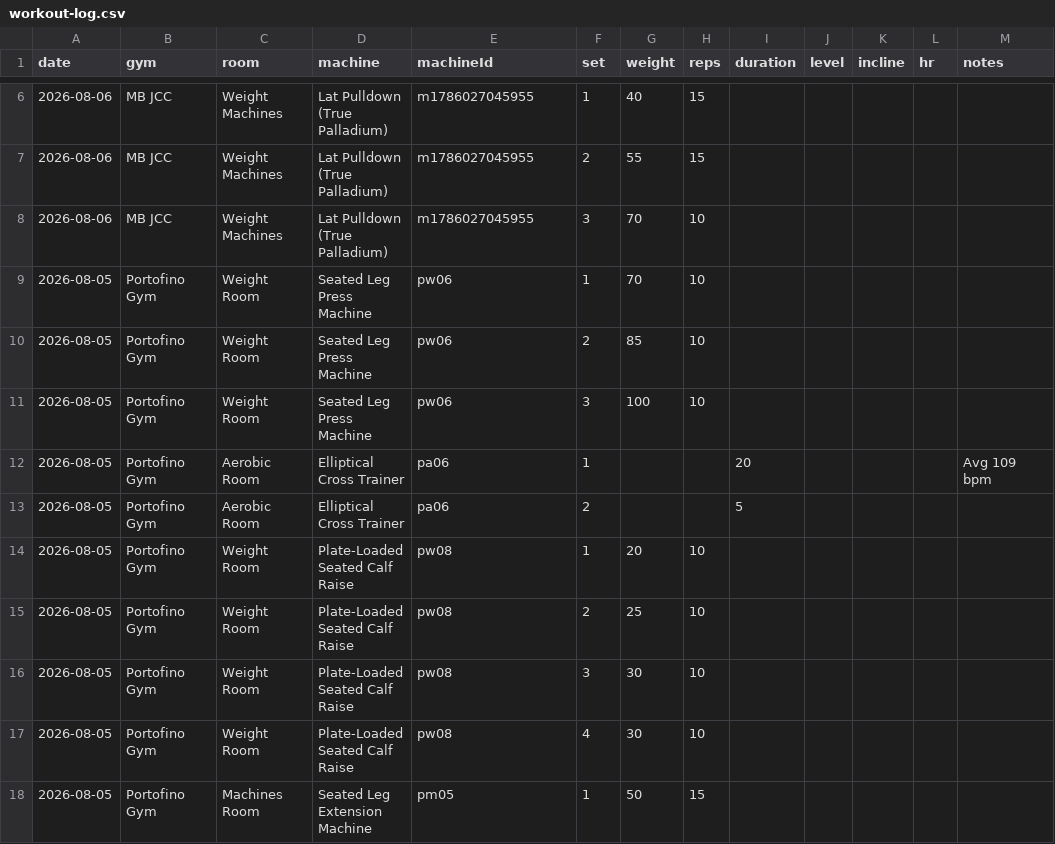
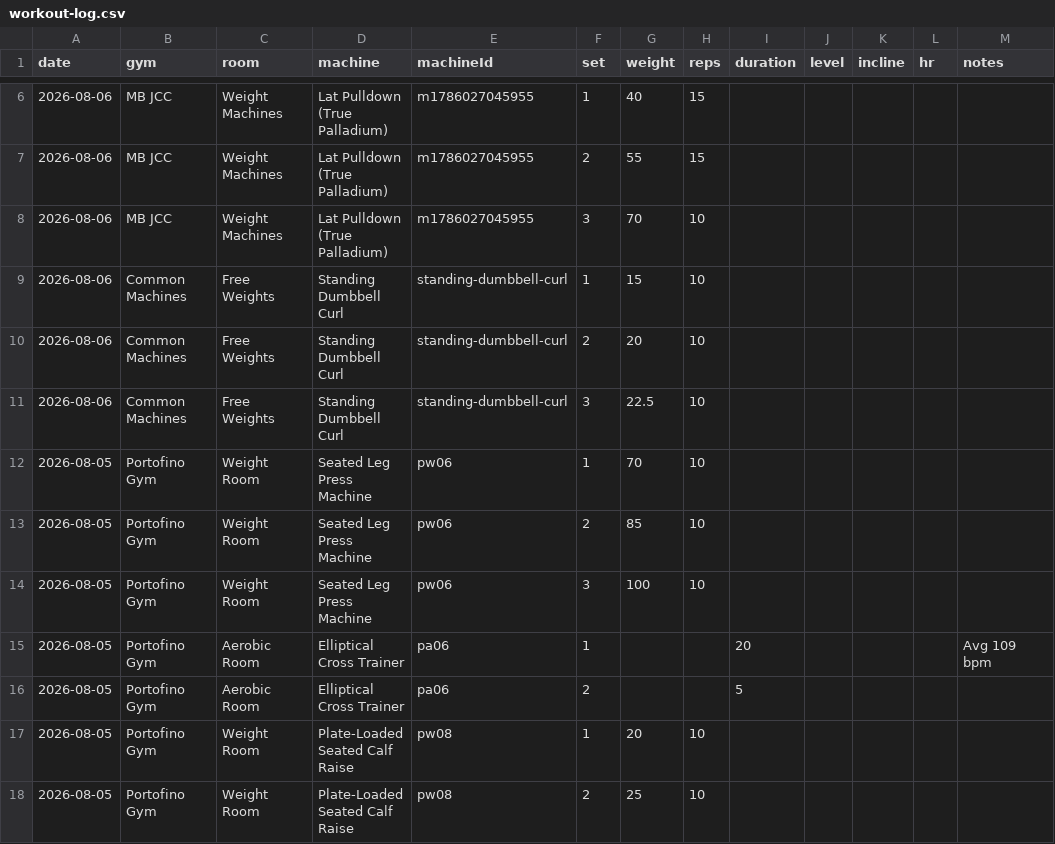
Before and after one commit to logtrim/logtrim, a CSV file: workout-log.csv, drawn as a sheet; only a part is shown, gaps mark what is left out; the shorter side is filled out with more unchanged rows.

Commit message:
Update workout log CSV

```diff
--- a/workout-log.csv
+++ b/workout-log.csv
@@ -8,2 +8,5 @@ date,gym,room,machine,machineId,set,weight,reps,duration,level,incline,hr,notes
 2026-08-06,MB JCC,Weight Machines,Lat Pulldown (True Palladium),m1786027045955,3,70,10,,,,,
+2026-08-06,Common Machines,Free Weights,Standing Dumbbell Curl,standing-dumbbell-curl,1,15,10,,,,,
+2026-08-06,Common Machines,Free Weights,Standing Dumbbell Curl,standing-dumbbell-curl,2,20,10,,,,,
+2026-08-06,Common Machines,Free Weights,Standing Dumbbell Curl,standing-dumbbell-curl,3,22.5,10,,,,,
 2026-08-05,Portofino Gym,Weight Room,Seated Leg Press Machine,pw06,1,70,10,,,,,
```
